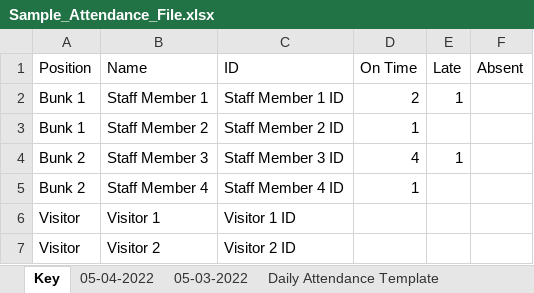
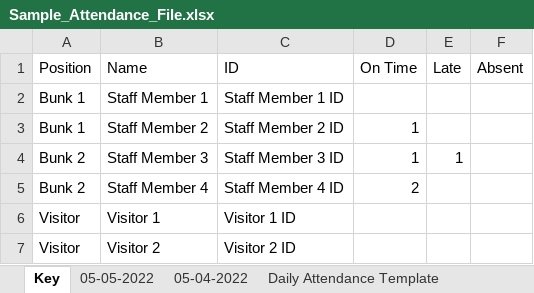
Before and after one commit to crs196/attendance, an Excel workbook: resources/files/Sample_Attendance_File.xlsx, sheet Key, drawn as a sheet; values as stored, in another font and other column widths than the file's, no borders; the diff names each change by its address in the sheet, - before the commit and + after, or states it on an @@ line.

```diff
--- a/resources/files/Sample_Attendance_File.xlsx (sheet Key)
+++ b/resources/files/Sample_Attendance_File.xlsx (sheet Key)
-sheet tab: 05-03-2022
+sheet tab: 05-05-2022
-D2 (On Time): 2
+D2 (On Time): (empty)
-E2 (Late): 1
+E2 (Late): (empty)
-D4 (On Time): 4
+D4 (On Time): 1
-D5 (On Time): 1
+D5 (On Time): 2
```
Also changed, not shown: sheet 05-04-2022, 1 other file.
